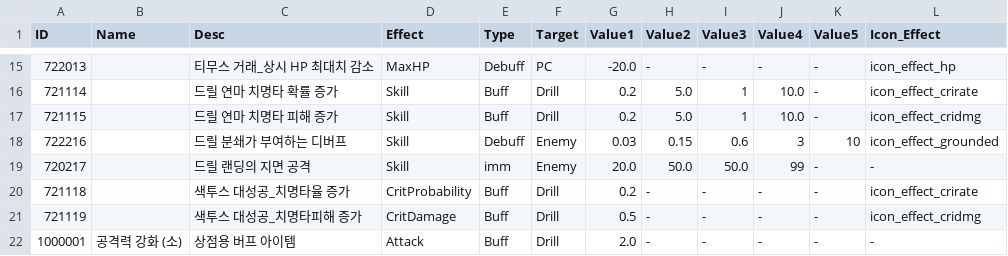
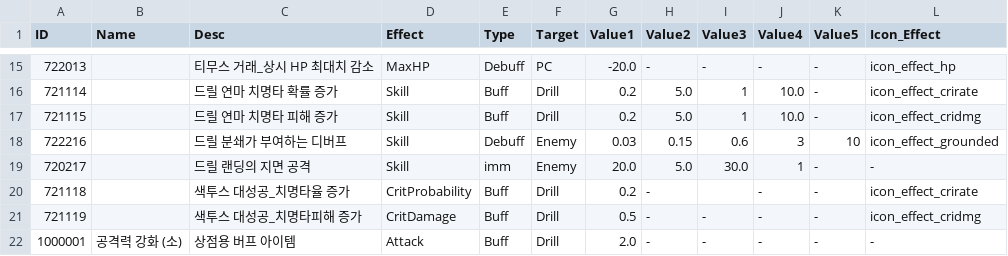
Before and after one commit to kupka05/Project_DR_KHT, a CSV file: Project_DR/Assets/Resources/SkillEffect_Table.csv, drawn as a sheet; only a part is shown, gaps mark what is left out.

```diff
--- a/Project_DR/Assets/Resources/SkillEffect_Table.csv
+++ b/Project_DR/Assets/Resources/SkillEffect_Table.csv
@@ -18,4 +18,4 @@ ID,Name,Desc,Effect,Type,Target,Value1,Value2,Value3,Value4,Value5,Icon_Effect
 722216,,드릴 분쇄가 부여하는 디버프,Skill,Debuff,Enemy,0.03,0.15,0.6,3,10,icon_effect_grounded
-720217,,드릴 랜딩의 지면 공격,Skill,imm,Enemy,20.0,50.0,50.0,99,-,-
-721118,,색투스 대성공_치명타율 증가,CritProbability,Buff,Drill,0.2,-,-,-,-,icon_effect_crirate
+720217,,드릴 랜딩의 지면 공격,Skill,imm,Enemy,20.0,5.0,30.0,1,-,-
+721118,,색투스 대성공_치명타율 증가,CritProbability,Buff,Drill,0.2,-,,-,-,icon_effect_crirate
 721119,,색투스 대성공_치명타피해 증가,CritDamage,Buff,Drill,0.5,-,-,-,-,icon_effect_cridmg
```
Also changed, not shown: 11 other files.
